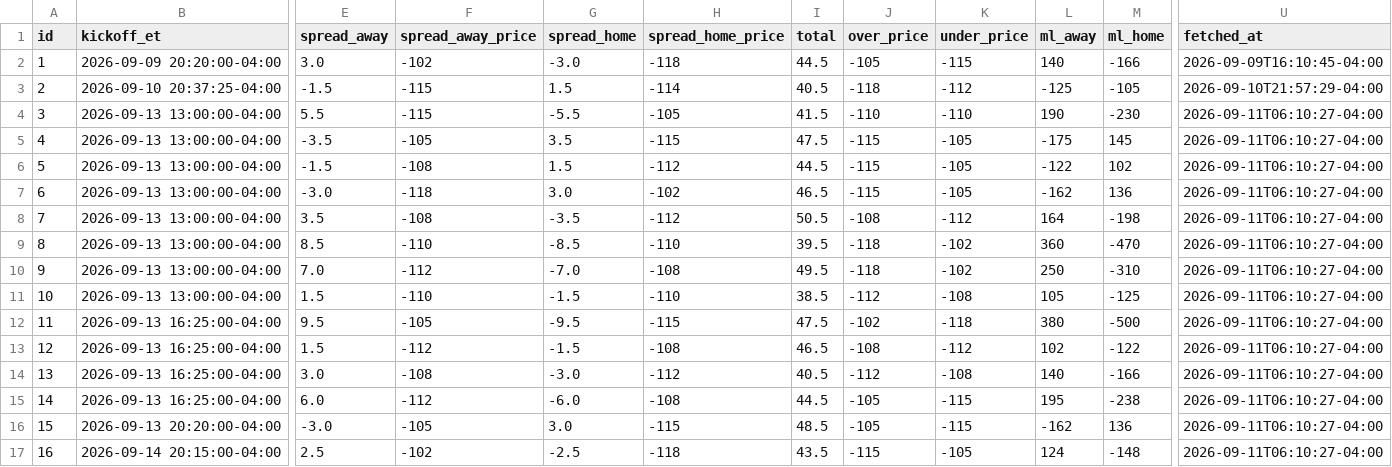
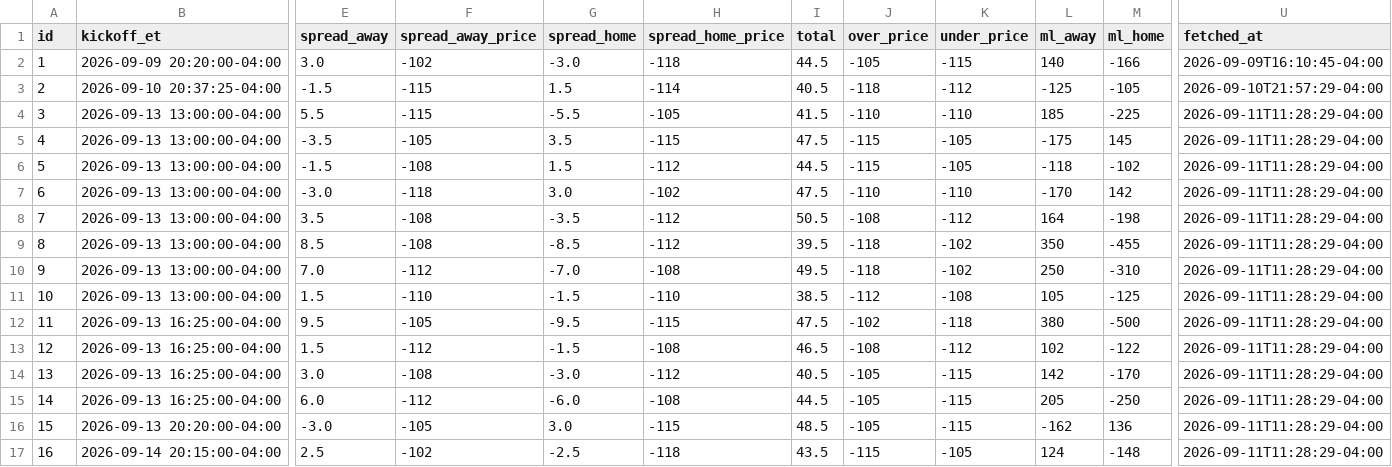
Before and after one commit to jolsufka/nfl_spread_league, a CSV file: lines/nfl_lines_week1.csv, drawn as a sheet; only a part is shown, gaps mark what is left out; the diff names each change by its address in the sheet, - before the commit and + after, or states it on an @@ line.

Commit message:
deploy: 9c1a140b98fbe7afaf01258558f8fd978188d277

```diff
--- a/lines/nfl_lines_week1.csv
+++ b/lines/nfl_lines_week1.csv
-L4 (ml_away): 190
+L4 (ml_away): 185
-M4 (ml_home): -230
+M4 (ml_home): -225
-U4:U17 (fetched_at): 2026-09-11T06:10:27-04:00
+U4:U17 (fetched_at): 2026-09-11T11:28:29-04:00
-L6 (ml_away): -122
+L6 (ml_away): -118
-M6 (ml_home): 102
+M6 (ml_home): -102
-I7 (total): 46.5
+I7 (total): 47.5
-J7 (over_price): -115
+J7 (over_price): -110
-K7 (under_price): -105
+K7 (under_price): -110
-L7 (ml_away): -162
+L7 (ml_away): -170
-M7 (ml_home): 136
+M7 (ml_home): 142
-F9 (spread_away_price): -110
+F9 (spread_away_price): -108
-H9 (spread_home_price): -110
+H9 (spread_home_price): -112
-L9 (ml_away): 360
+L9 (ml_away): 350
-M9 (ml_home): -470
+M9 (ml_home): -455
-J14 (over_price): -112
+J14 (over_price): -105
-K14 (under_price): -108
+K14 (under_price): -115
-L14 (ml_away): 140
+L14 (ml_away): 142
-M14 (ml_home): -166
+M14 (ml_home): -170
-L15 (ml_away): 195
+L15 (ml_away): 205
-M15 (ml_home): -238
+M15 (ml_home): -250
```
